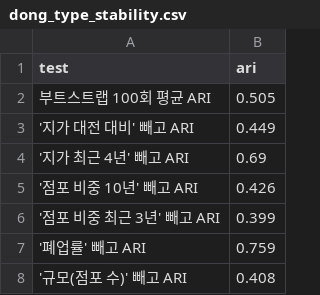
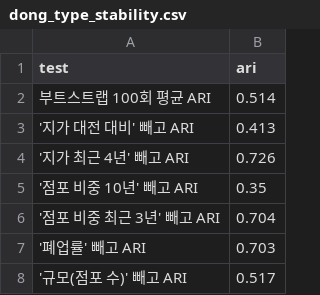
Before and after one commit to KangSeungWan/Commercial-Area-Analysis, a CSV file: tram_model/outputs/dong_type_stability.csv, drawn as a sheet.

```diff
--- a/tram_model/outputs/dong_type_stability.csv
+++ b/tram_model/outputs/dong_type_stability.csv
@@ -1,8 +1,8 @@
 test,ari
-부트스트랩 100회 평균 ARI,0.505
-'지가 대전 대비' 빼고 ARI,0.449
-'지가 최근 4년' 빼고 ARI,0.69
-'점포 비중 10년' 빼고 ARI,0.426
-'점포 비중 최근 3년' 빼고 ARI,0.399
-'폐업률' 빼고 ARI,0.759
-'규모(점포 수)' 빼고 ARI,0.408
+부트스트랩 100회 평균 ARI,0.514
+'지가 대전 대비' 빼고 ARI,0.413
+'지가 최근 4년' 빼고 ARI,0.726
+'점포 비중 10년' 빼고 ARI,0.35
+'점포 비중 최근 3년' 빼고 ARI,0.704
+'폐업률' 빼고 ARI,0.703
+'규모(점포 수)' 빼고 ARI,0.517
```
Also changed, not shown: 7 other files.
